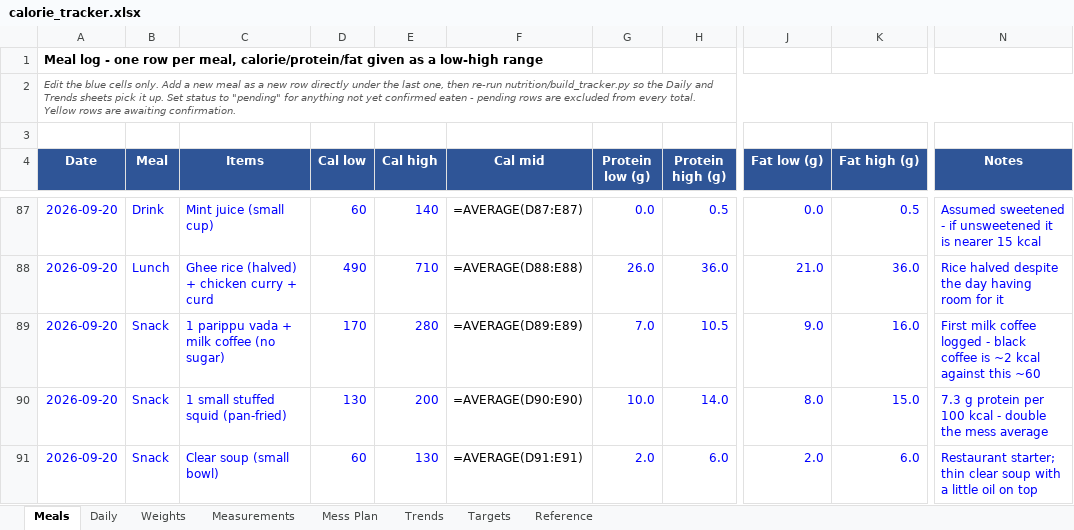
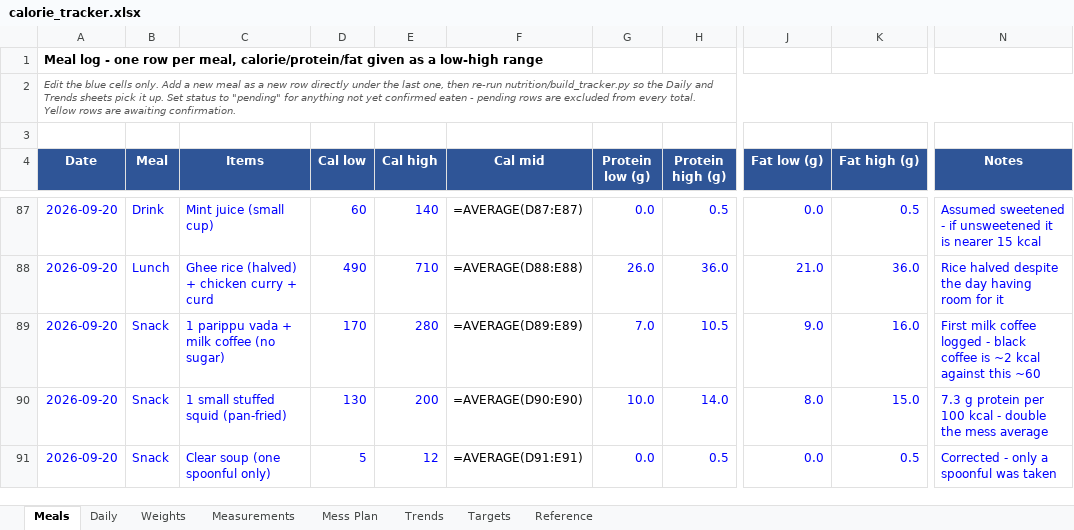
Before and after one commit to cakiran369/Kiranwebsite, an Excel workbook: nutrition/calorie_tracker.xlsx, sheet Meals, drawn as a sheet; only a part is shown, gaps mark what is left out; values as stored, in another font and other column widths than the file's, no borders; formulas without a stored value are shown as written; the diff names each change by its address in the sheet, - before the commit and + after, or states it on an @@ line.

```diff
--- a/nutrition/calorie_tracker.xlsx (sheet Meals)
+++ b/nutrition/calorie_tracker.xlsx (sheet Meals)
-C91 (Items): Clear soup (small bowl)
+C91 (Items): Clear soup (one spoonful only)
-D91 (Cal low): 60
+D91 (Cal low): 5
-E91 (Cal high): 130
+E91 (Cal high): 12
-G91 (Protein low (g)): 2.0
+G91 (Protein low (g)): 0.0
-H91 (Protein high (g)): 6.0
+H91 (Protein high (g)): 0.5
-J91 (Fat low (g)): 2.0
+J91 (Fat low (g)): 0.0
-K91 (Fat high (g)): 6.0
+K91 (Fat high (g)): 0.5
-N91 (Notes): Restaurant starter; thin clear soup with a little oil on top
+N91 (Notes): Corrected - only a spoonful was taken
```
Also changed, not shown: 2 other files.
